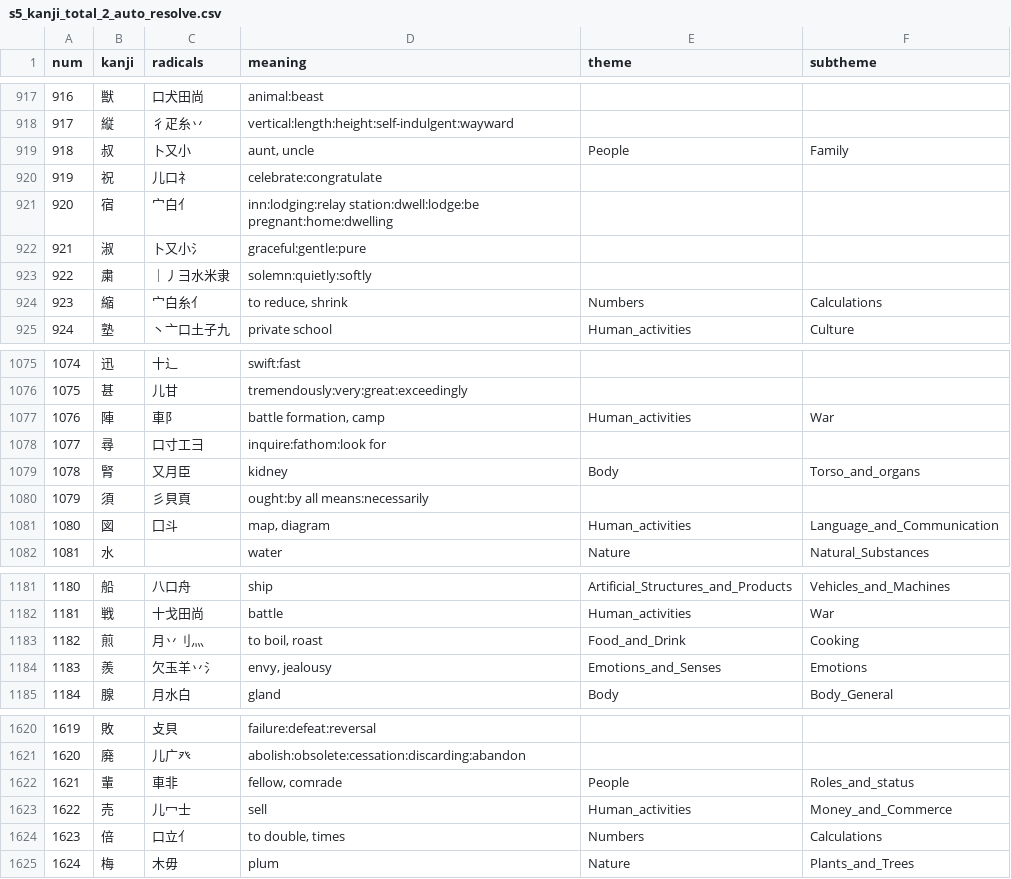
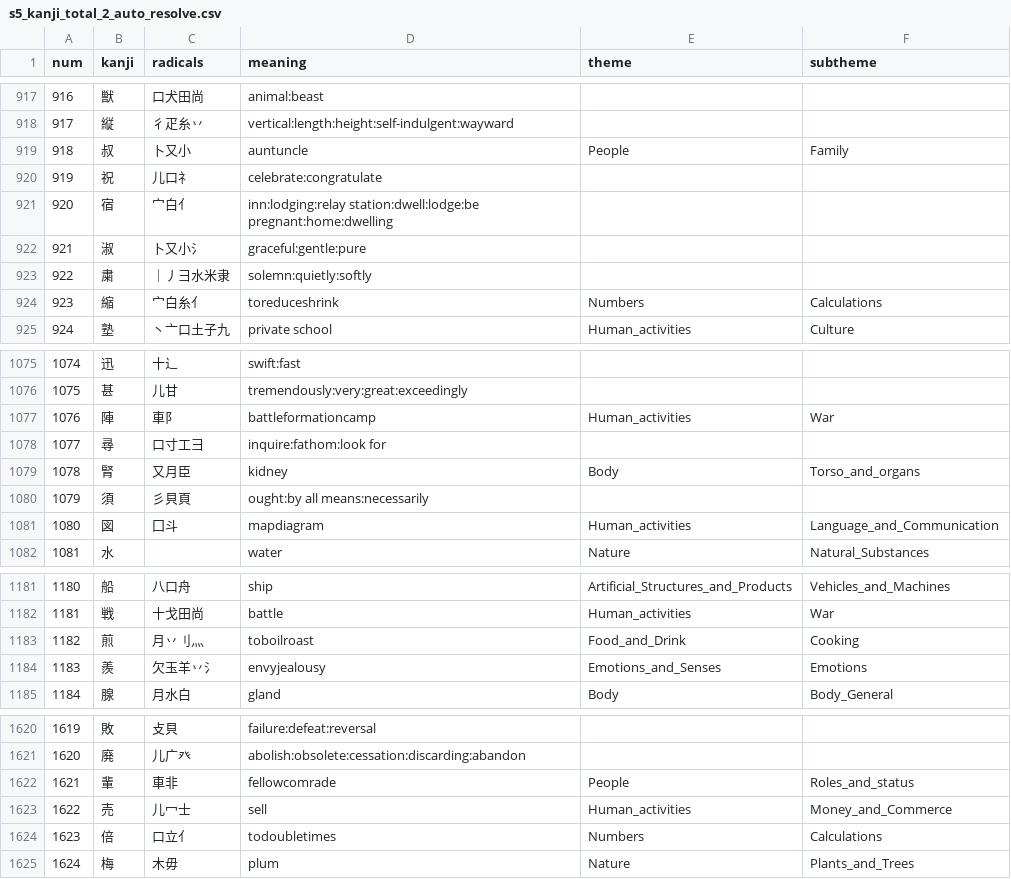
Before and after one commit to Ifkarsyah/kanjigen, a CSV file: kanjigen-be/data/d99_aggregated/s5_kanji_total_2_auto_resolve.csv, drawn as a sheet; only a part is shown, gaps mark what is left out; the diff covers the shown part only.

Commit message:
Handling double quote

```diff
--- a/kanjigen-be/data/d99_aggregated/s5_kanji_total_2_auto_resolve.csv
+++ b/kanjigen-be/data/d99_aggregated/s5_kanji_total_2_auto_resolve.csv
@@ -918,3 +918,3 @@ num,kanji,radicals,meaning,theme,subtheme
 917,縦,彳疋糸丷,vertical:length:height:self-indulgent:wayward,,
-918,叔,卜又小,"aunt, uncle",People,Family
+918,叔,卜又小,auntuncle,People,Family
 919,祝,儿口礻,celebrate:congratulate,,
@@ -923,3 +923,3 @@ num,kanji,radicals,meaning,theme,subtheme
 922,粛,｜丿彐水米隶,solemn:quietly:softly,,
-923,縮,宀白糸亻,"to reduce, shrink",Numbers,Calculations
+923,縮,宀白糸亻,toreduceshrink,Numbers,Calculations
 924,塾,丶亠口土子九,private school,Human_activities,Culture
@@ -1076,3 +1076,3 @@ num,kanji,radicals,meaning,theme,subtheme
 1075,甚,儿甘,tremendously:very:great:exceedingly,,
-1076,陣,車阝,"battle formation, camp",Human_activities,War
+1076,陣,車阝,battleformationcamp,Human_activities,War
 1077,尋,口寸工彐,inquire:fathom:look for,,
@@ -1080,3 +1080,3 @@ num,kanji,radicals,meaning,theme,subtheme
 1079,須,彡貝頁,ought:by all means:necessarily,,
-1080,図,囗斗,"map, diagram",Human_activities,Language_and_Communication
+1080,図,囗斗,mapdiagram,Human_activities,Language_and_Communication
 1081,水,,water,Nature,Natural_Substances
@@ -1182,4 +1182,4 @@ num,kanji,radicals,meaning,theme,subtheme
 1181,戦,十戈田尚,battle,Human_activities,War
-1182,煎,月丷刂灬,"to boil, roast",Food_and_Drink,Cooking
-1183,羨,欠玉羊丷氵,"envy, jealousy",Emotions_and_Senses,Emotions
+1182,煎,月丷刂灬,toboilroast,Food_and_Drink,Cooking
+1183,羨,欠玉羊丷氵,envyjealousy,Emotions_and_Senses,Emotions
 1184,腺,月水白,gland,Body,Body_General
@@ -1621,5 +1621,5 @@ num,kanji,radicals,meaning,theme,subtheme
 1620,廃,儿广癶,abolish:obsolete:cessation:discarding:abandon,,
-1621,輩,車非,"fellow, comrade",People,Roles_and_status
+1621,輩,車非,fellowcomrade,People,Roles_and_status
 1622,売,儿冖士,sell,Human_activities,Money_and_Commerce
-1623,倍,口立亻,"to double, times",Numbers,Calculations
+1623,倍,口立亻,todoubletimes,Numbers,Calculations
 1624,梅,木毋,plum,Nature,Plants_and_Trees
```
Also changed, not shown: 62 edited cells elsewhere in this file, kanjigen-be/data/d3_theme/theme_8_output_clean.csv, 1 other file.
